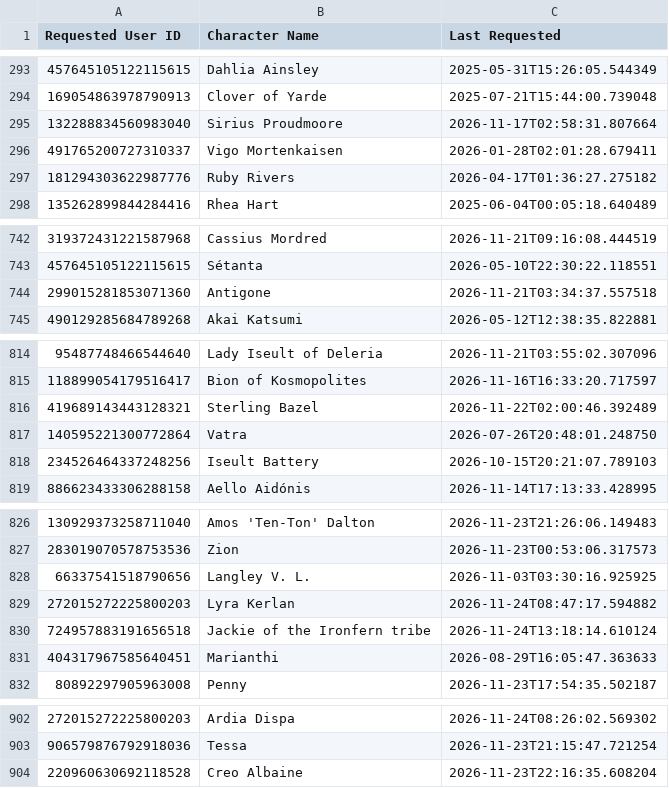
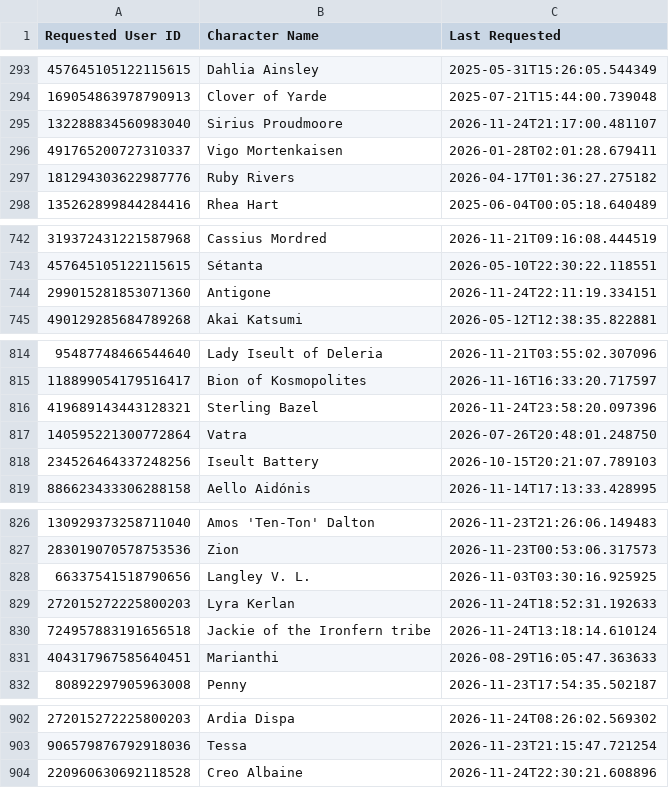
Before and after one commit to jrlol3/Megu-CSV-JSON-Storage, a CSV file: profile/signup-dates.csv, drawn as a sheet; only a part is shown, gaps mark what is left out.

Commit message:
Update profile/signup-dates.csv

```diff
--- a/profile/signup-dates.csv
+++ b/profile/signup-dates.csv
@@ -294,3 +294,3 @@ Requested User ID,Character Name,Last Requested
 169054863978790913,Clover of Yarde,2025-07-21T15:44:00.739048
-132288834560983040,Sirius Proudmoore,2026-11-17T02:58:31.807664
+132288834560983040,Sirius Proudmoore,2026-11-24T21:17:00.481107
 491765200727310337,Vigo Mortenkaisen,2026-01-28T02:01:28.679411
@@ -743,3 +743,3 @@ Requested User ID,Character Name,Last Requested
 457645105122115615,Sétanta,2026-05-10T22:30:22.118551
-299015281853071360,Antigone,2026-11-21T03:34:37.557518
+299015281853071360,Antigone,2026-11-24T22:11:19.334151
 490129285684789268,Akai Katsumi,2026-05-12T12:38:35.822881
@@ -815,3 +815,3 @@ Requested User ID,Character Name,Last Requested
 118899054179516417,Bion of Kosmopolites,2026-11-16T16:33:20.717597
-419689143443128321,Sterling Bazel,2026-11-22T02:00:46.392489
+419689143443128321,Sterling Bazel,2026-11-24T23:58:20.097396
 140595221300772864,Vatra,2026-07-26T20:48:01.248750
@@ -828,3 +828,3 @@ Requested User ID,Character Name,Last Requested
 66337541518790656,Langley V. L.,2026-11-03T03:30:16.925925
-272015272225800203,Lyra Kerlan,2026-11-24T08:47:17.594882
+272015272225800203,Lyra Kerlan,2026-11-24T18:52:31.192633
 724957883191656518,Jackie of the Ironfern tribe,2026-11-24T13:18:14.610124
@@ -903,2 +903,2 @@ Requested User ID,Character Name,Last Requested
 906579876792918036,Tessa,2026-11-23T21:15:47.721254
-220960630692118528,Creo Albaine,2026-11-23T22:16:35.608204
+220960630692118528,Creo Albaine,2026-11-24T22:30:21.608896
```
